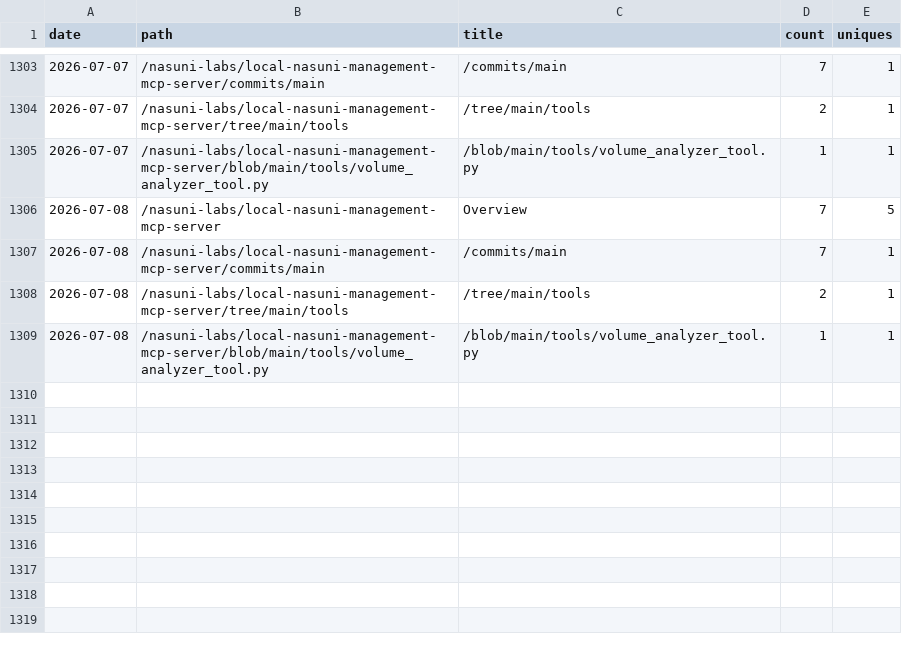
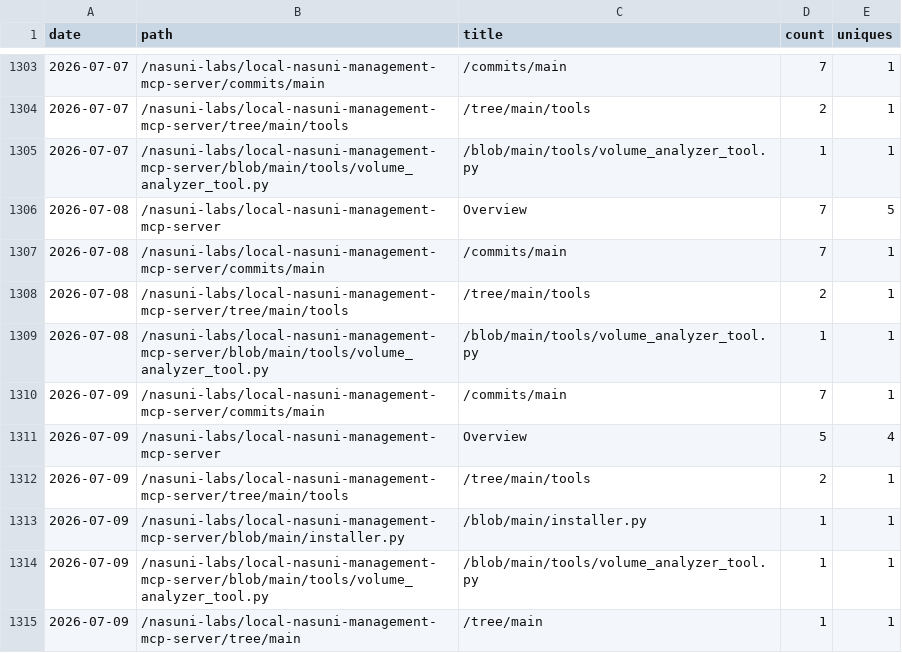
Before and after one commit to nasuni-labs/local-nasuni-management-mcp-server, a CSV file: data/traffic_paths.csv, drawn as a sheet; only a part is shown, gaps mark what is left out.

```diff
--- a/data/traffic_paths.csv
+++ b/data/traffic_paths.csv
@@ -1309 +1309,7 @@ date,path,title,count,uniques
 2026-07-08,/nasuni-labs/local-nasuni-management-mcp-server/blob/main/tools/volume_analyzer_tool.py,/blob/main/tools/volume_analyzer_tool.py,1,1
+2026-07-09,/nasuni-labs/local-nasuni-management-mcp-server/commits/main,/commits/main,7,1
+2026-07-09,/nasuni-labs/local-nasuni-management-mcp-server,Overview,5,4
+2026-07-09,/nasuni-labs/local-nasuni-management-mcp-server/tree/main/tools,/tree/main/tools,2,1
+2026-07-09,/nasuni-labs/local-nasuni-management-mcp-server/blob/main/installer.py,/blob/main/installer.py,1,1
+2026-07-09,/nasuni-labs/local-nasuni-management-mcp-server/blob/main/tools/volume_analyzer_tool.py,/blob/main/tools/volume_analyzer_tool.py,1,1
+2026-07-09,/nasuni-labs/local-nasuni-management-mcp-server/tree/main,/tree/main,1,1
```
Also changed, not shown: data/traffic_clones.csv, data/traffic_referrers.csv, 1 other file.
